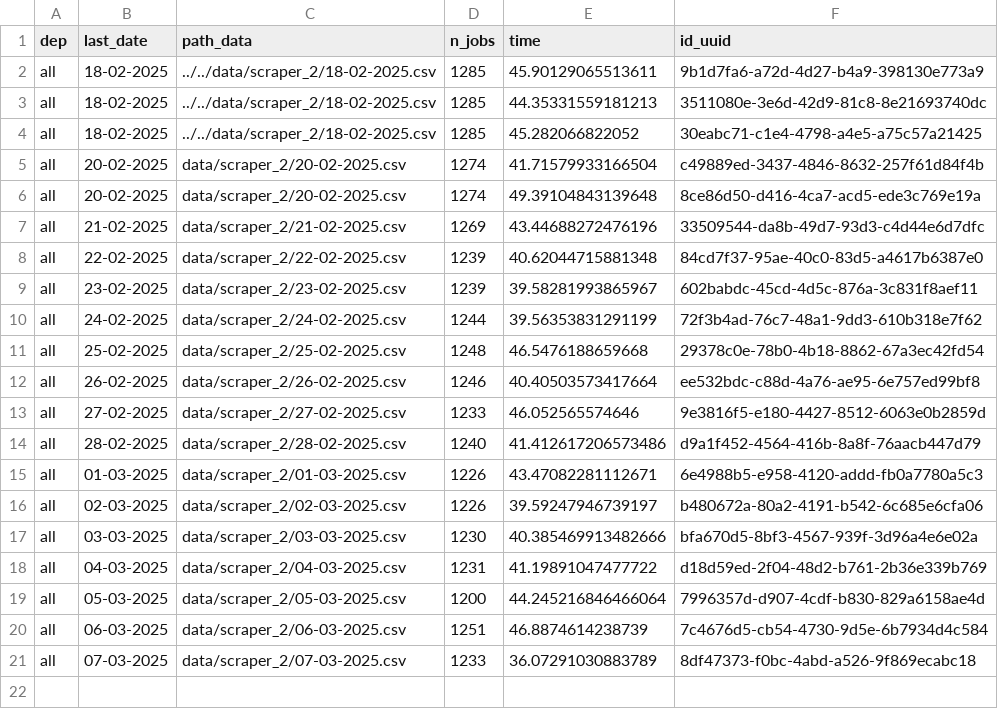
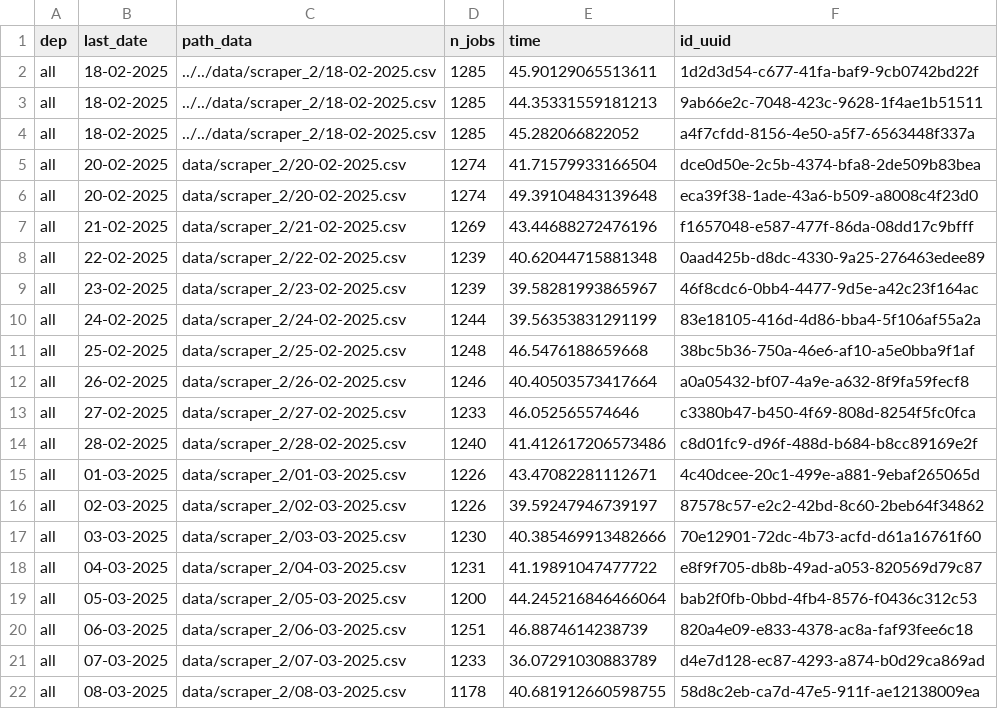
Before and after one commit to CJ2901/extract_empleos, a CSV file: scrapers/scraper_2/logs/logs.csv, drawn as a sheet.

```diff
--- a/scrapers/scraper_2/logs/logs.csv
+++ b/scrapers/scraper_2/logs/logs.csv
@@ -1,21 +1,22 @@
 dep,last_date,path_data,n_jobs,time,id_uuid
-all,18-02-2025,../../data/scraper_2/18-02-2025.csv,1285,45.90129065513611,9b1d7fa6-a72d-4d27-b4a9-398130e773a9
-all,18-02-2025,../../data/scraper_2/18-02-2025.csv,1285,44.35331559181213,3511080e-3e6d-42d9-81c8-8e21693740dc
-all,18-02-2025,../../data/scraper_2/18-02-2025.csv,1285,45.282066822052,30eabc71-c1e4-4798-a4e5-a75c57a21425
-all,20-02-2025,data/scraper_2/20-02-2025.csv,1274,41.71579933166504,c49889ed-3437-4846-8632-257f61d84f4b
-all,20-02-2025,data/scraper_2/20-02-2025.csv,1274,49.39104843139648,8ce86d50-d416-4ca7-acd5-ede3c769e19a
-all,21-02-2025,data/scraper_2/21-02-2025.csv,1269,43.44688272476196,33509544-da8b-49d7-93d3-c4d44e6d7dfc
-all,22-02-2025,data/scraper_2/22-02-2025.csv,1239,40.62044715881348,84cd7f37-95ae-40c0-83d5-a4617b6387e0
-all,23-02-2025,data/scraper_2/23-02-2025.csv,1239,39.58281993865967,602babdc-45cd-4d5c-876a-3c831f8aef11
-all,24-02-2025,data/scraper_2/24-02-2025.csv,1244,39.56353831291199,72f3b4ad-76c7-48a1-9dd3-610b318e7f62
-all,25-02-2025,data/scraper_2/25-02-2025.csv,1248,46.5476188659668,29378c0e-78b0-4b18-8862-67a3ec42fd54
-all,26-02-2025,data/scraper_2/26-02-2025.csv,1246,40.40503573417664,ee532bdc-c88d-4a76-ae95-6e757ed99bf8
-all,27-02-2025,data/scraper_2/27-02-2025.csv,1233,46.052565574646,9e3816f5-e180-4427-8512-6063e0b2859d
-all,28-02-2025,data/scraper_2/28-02-2025.csv,1240,41.412617206573486,d9a1f452-4564-416b-8a8f-76aacb447d79
-all,01-03-2025,data/scraper_2/01-03-2025.csv,1226,43.47082281112671,6e4988b5-e958-4120-addd-fb0a7780a5c3
-all,02-03-2025,data/scraper_2/02-03-2025.csv,1226,39.59247946739197,b480672a-80a2-4191-b542-6c685e6cfa06
-all,03-03-2025,data/scraper_2/03-03-2025.csv,1230,40.385469913482666,bfa670d5-8bf3-4567-939f-3d96a4e6e02a
-all,04-03-2025,data/scraper_2/04-03-2025.csv,1231,41.19891047477722,d18d59ed-2f04-48d2-b761-2b36e339b769
-all,05-03-2025,data/scraper_2/05-03-2025.csv,1200,44.245216846466064,7996357d-d907-4cdf-b830-829a6158ae4d
-all,06-03-2025,data/scraper_2/06-03-2025.csv,1251,46.8874614238739,7c4676d5-cb54-4730-9d5e-6b7934d4c584
-all,07-03-2025,data/scraper_2/07-03-2025.csv,1233,36.07291030883789,8df47373-f0bc-4abd-a526-9f869ecabc18
+all,18-02-2025,../../data/scraper_2/18-02-2025.csv,1285,45.90129065513611,1d2d3d54-c677-41fa-baf9-9cb0742bd22f
+all,18-02-2025,../../data/scraper_2/18-02-2025.csv,1285,44.35331559181213,9ab66e2c-7048-423c-9628-1f4ae1b51511
+all,18-02-2025,../../data/scraper_2/18-02-2025.csv,1285,45.282066822052,a4f7cfdd-8156-4e50-a5f7-6563448f337a
+all,20-02-2025,data/scraper_2/20-02-2025.csv,1274,41.71579933166504,dce0d50e-2c5b-4374-bfa8-2de509b83bea
+all,20-02-2025,data/scraper_2/20-02-2025.csv,1274,49.39104843139648,eca39f38-1ade-43a6-b509-a8008c4f23d0
+all,21-02-2025,data/scraper_2/21-02-2025.csv,1269,43.44688272476196,f1657048-e587-477f-86da-08dd17c9bfff
+all,22-02-2025,data/scraper_2/22-02-2025.csv,1239,40.62044715881348,0aad425b-d8dc-4330-9a25-276463edee89
+all,23-02-2025,data/scraper_2/23-02-2025.csv,1239,39.58281993865967,46f8cdc6-0bb4-4477-9d5e-a42c23f164ac
+all,24-02-2025,data/scraper_2/24-02-2025.csv,1244,39.56353831291199,83e18105-416d-4d86-bba4-5f106af55a2a
+all,25-02-2025,data/scraper_2/25-02-2025.csv,1248,46.5476188659668,38bc5b36-750a-46e6-af10-a5e0bba9f1af
+all,26-02-2025,data/scraper_2/26-02-2025.csv,1246,40.40503573417664,a0a05432-bf07-4a9e-a632-8f9fa59fecf8
+all,27-02-2025,data/scraper_2/27-02-2025.csv,1233,46.052565574646,c3380b47-b450-4f69-808d-8254f5fc0fca
+all,28-02-2025,data/scraper_2/28-02-2025.csv,1240,41.412617206573486,c8d01fc9-d96f-488d-b684-b8cc89169e2f
+all,01-03-2025,data/scraper_2/01-03-2025.csv,1226,43.47082281112671,4c40dcee-20c1-499e-a881-9ebaf265065d
+all,02-03-2025,data/scraper_2/02-03-2025.csv,1226,39.59247946739197,87578c57-e2c2-42bd-8c60-2beb64f34862
+all,03-03-2025,data/scraper_2/03-03-2025.csv,1230,40.385469913482666,70e12901-72dc-4b73-acfd-d61a16761f60
+all,04-03-2025,data/scraper_2/04-03-2025.csv,1231,41.19891047477722,e8f9f705-db8b-49ad-a053-820569d79c87
+all,05-03-2025,data/scraper_2/05-03-2025.csv,1200,44.245216846466064,bab2f0fb-0bbd-4fb4-8576-f0436c312c53
+all,06-03-2025,data/scraper_2/06-03-2025.csv,1251,46.8874614238739,820a4e09-e833-4378-ac8a-faf93fee6c18
+all,07-03-2025,data/scraper_2/07-03-2025.csv,1233,36.07291030883789,d4e7d128-ec87-4293-a874-b0d29ca869ad
+all,08-03-2025,data/scraper_2/08-03-2025.csv,1178,40.681912660598755,58d8c2eb-ca7d-47e5-911f-ae12138009ea
```
Also changed, not shown: scrapers/scraper_1/logs/logs.csv, 2 other files.
